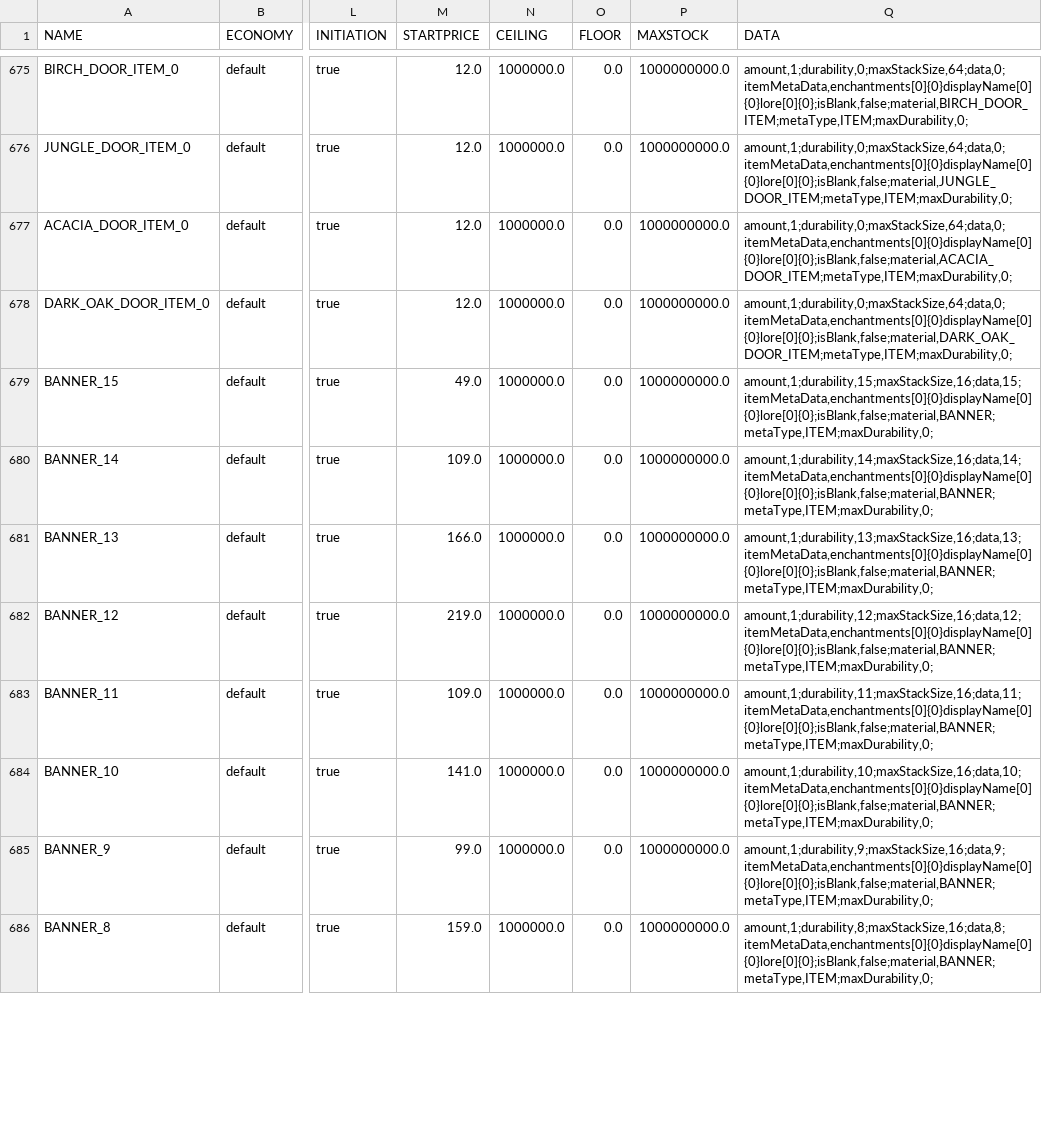
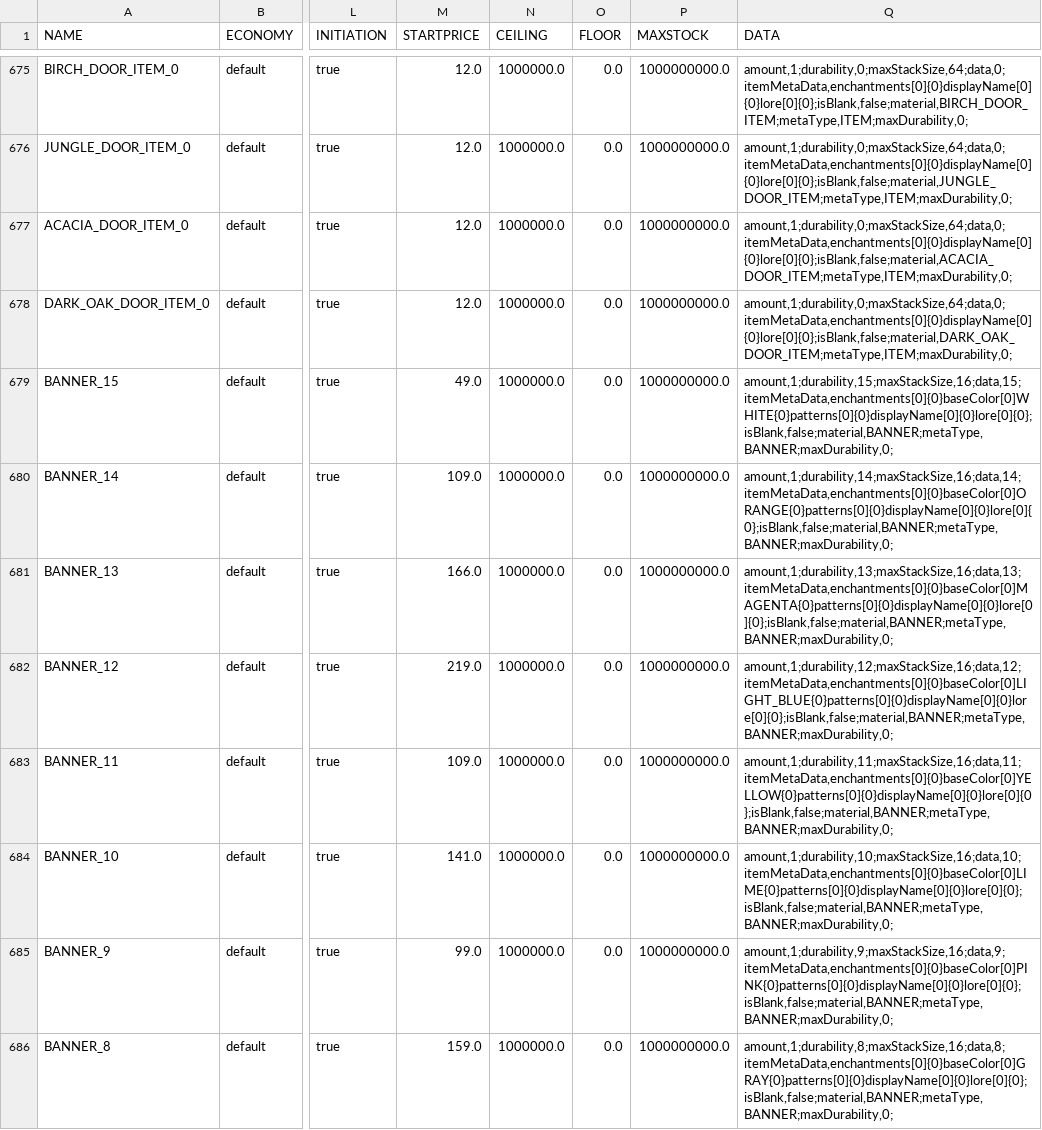
Before and after one commit to patrick-layden/HyperConomy, a CSV file: src/main/resources/defaultObjects.csv, drawn as a sheet; only a part is shown, gaps mark what is left out; the diff covers the shown part only; the diff names each change by its address in the sheet, - before the commit and + after, or states it on an @@ line.

Commit message:
Add support for custom banners.

```diff
--- a/src/main/resources/defaultObjects.csv
+++ b/src/main/resources/defaultObjects.csv
-Q679 (DATA): amount,1;durability,15;maxStackSize,16;data,15;itemMetaData,enchantments[0]{0}displayName[0]{0}lore[0]{0};isBlank,false;material,BANNER;metaType,ITEM;maxDurability,0;
+Q679 (DATA): amount,1;durability,15;maxStackSize,16;data,15;itemMetaData,enchantments[0]{0}baseColor[0]WHITE{0}patterns[0]{0}displayName[0]{0}lore[0]{0};isBlank,false;material,BANNER;metaType,BANNER;maxDurability,0;
-Q680 (DATA): amount,1;durability,14;maxStackSize,16;data,14;itemMetaData,enchantments[0]{0}displayName[0]{0}lore[0]{0};isBlank,false;material,BANNER;metaType,ITEM;maxDurability,0;
+Q680 (DATA): amount,1;durability,14;maxStackSize,16;data,14;itemMetaData,enchantments[0]{0}baseColor[0]ORANGE{0}patterns[0]{0}displayName[0]{0}lore[0]{0};isBlank,false;material,BANNER;metaType,BANNER;maxDurability,0;
-Q681 (DATA): amount,1;durability,13;maxStackSize,16;data,13;itemMetaData,enchantments[0]{0}displayName[0]{0}lore[0]{0};isBlank,false;material,BANNER;metaType,ITEM;maxDurability,0;
+Q681 (DATA): amount,1;durability,13;maxStackSize,16;data,13;itemMetaData,enchantments[0]{0}baseColor[0]MAGENTA{0}patterns[0]{0}displayName[0]{0}lore[0]{0};isBlank,false;material,BANNER;metaType,BANNER;maxDurability,0;
-Q682 (DATA): amount,1;durability,12;maxStackSize,16;data,12;itemMetaData,enchantments[0]{0}displayName[0]{0}lore[0]{0};isBlank,false;material,BANNER;metaType,ITEM;maxDurability,0;
+Q682 (DATA): amount,1;durability,12;maxStackSize,16;data,12;itemMetaData,enchantments[0]{0}baseColor[0]LIGHT_BLUE{0}patterns[0]{0}displayName[0]{0}lore[0]{0};isBlank,false;material,BANNER;metaType,BANNER;maxDurability,0;
-Q683 (DATA): amount,1;durability,11;maxStackSize,16;data,11;itemMetaData,enchantments[0]{0}displayName[0]{0}lore[0]{0};isBlank,false;material,BANNER;metaType,ITEM;maxDurability,0;
+Q683 (DATA): amount,1;durability,11;maxStackSize,16;data,11;itemMetaData,enchantments[0]{0}baseColor[0]YELLOW{0}patterns[0]{0}displayName[0]{0}lore[0]{0};isBlank,false;material,BANNER;metaType,BANNER;maxDurability,0;
-Q684 (DATA): amount,1;durability,10;maxStackSize,16;data,10;itemMetaData,enchantments[0]{0}displayName[0]{0}lore[0]{0};isBlank,false;material,BANNER;metaType,ITEM;maxDurability,0;
+Q684 (DATA): amount,1;durability,10;maxStackSize,16;data,10;itemMetaData,enchantments[0]{0}baseColor[0]LIME{0}patterns[0]{0}displayName[0]{0}lore[0]{0};isBlank,false;material,BANNER;metaType,BANNER;maxDurability,0;
-Q685 (DATA): amount,1;durability,9;maxStackSize,16;data,9;itemMetaData,enchantments[0]{0}displayName[0]{0}lore[0]{0};isBlank,false;material,BANNER;metaType,ITEM;maxDurability,0;
+Q685 (DATA): amount,1;durability,9;maxStackSize,16;data,9;itemMetaData,enchantments[0]{0}baseColor[0]PINK{0}patterns[0]{0}displayName[0]{0}lore[0]{0};isBlank,false;material,BANNER;metaType,BANNER;maxDurability,0;
-Q686 (DATA): amount,1;durability,8;maxStackSize,16;data,8;itemMetaData,enchantments[0]{0}displayName[0]{0}lore[0]{0};isBlank,false;material,BANNER;metaType,ITEM;maxDurability,0;
+Q686 (DATA): amount,1;durability,8;maxStackSize,16;data,8;itemMetaData,enchantments[0]{0}baseColor[0]GRAY{0}patterns[0]{0}displayName[0]{0}lore[0]{0};isBlank,false;material,BANNER;metaType,BANNER;maxDurability,0;
```
Also changed, not shown: 8 edited cells elsewhere in this file, 8 other files.
